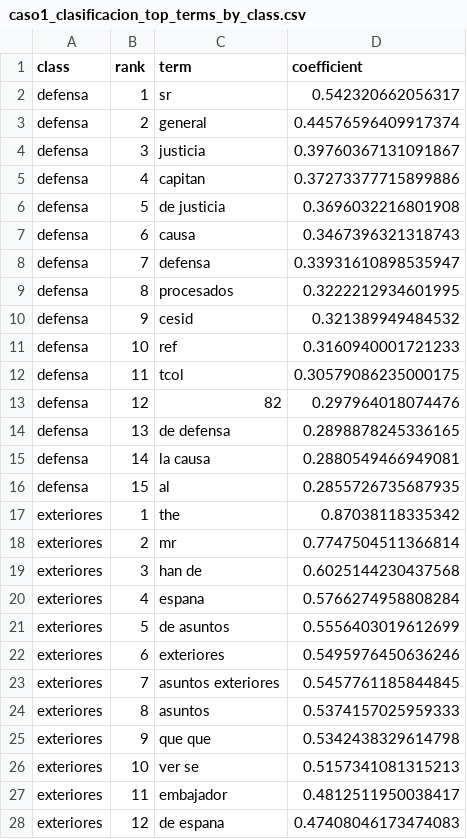
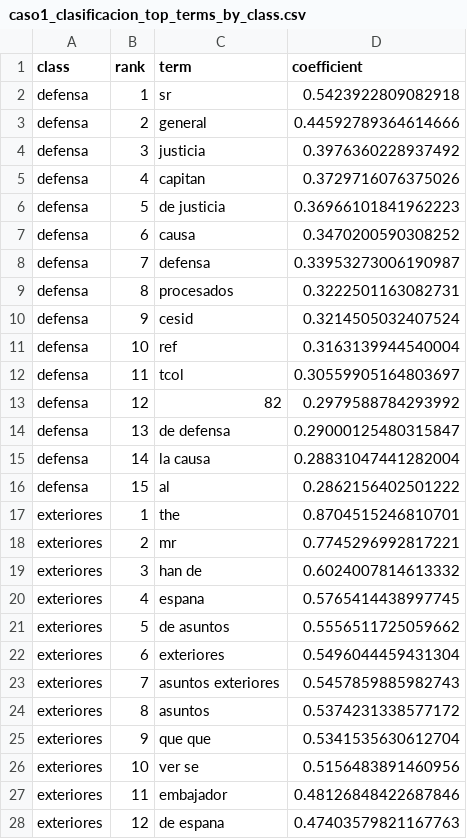
Before and after one commit to dieegordg/Proyecto-Machine-Learning-UNAV---Bayesianos-de-los-Ca-dos, a CSV file: outputs/tables/caso1_clasificacion_top_terms_by_class.csv, drawn as a sheet; only a part is shown; the diff covers the shown part only.

```diff
--- a/outputs/tables/caso1_clasificacion_top_terms_by_class.csv
+++ b/outputs/tables/caso1_clasificacion_top_terms_by_class.csv
@@ -1,28 +1,28 @@
 class,rank,term,coefficient
-defensa,1,sr,0.542320662056317
-defensa,2,general,0.44576596409917374
-defensa,3,justicia,0.39760367131091867
-defensa,4,capitan,0.37273377715899886
-defensa,5,de justicia,0.3696032216801908
-defensa,6,causa,0.3467396321318743
-defensa,7,defensa,0.33931610898535947
-defensa,8,procesados,0.3222212934601995
-defensa,9,cesid,0.321389949484532
-defensa,10,ref,0.3160940001721233
-defensa,11,tcol,0.30579086235000175
-defensa,12,82,0.297964018074476
-defensa,13,de defensa,0.2898878245336165
-defensa,14,la causa,0.2880549466949081
-defensa,15,al,0.2855726735687935
-exteriores,1,the,0.87038118335342
-exteriores,2,mr,0.7747504511366814
-exteriores,3,han de,0.6025144230437568
-exteriores,4,espana,0.5766274958808284
-exteriores,5,de asuntos,0.5556403019612699
-exteriores,6,exteriores,0.5495976450636246
-exteriores,7,asuntos exteriores,0.5457761185844845
-exteriores,8,asuntos,0.5374157025959333
-exteriores,9,que que,0.5342438329614798
-exteriores,10,ver se,0.5157341081315213
-exteriores,11,embajador,0.4812511950038417
-exteriores,12,de espana,0.47408046173474083
+defensa,1,sr,0.5423922809082918
+defensa,2,general,0.44592789364614666
+defensa,3,justicia,0.3976360228937492
+defensa,4,capitan,0.3729716076375026
+defensa,5,de justicia,0.36966101841962223
+defensa,6,causa,0.3470200590308252
+defensa,7,defensa,0.33953273006190987
+defensa,8,procesados,0.3222501163082731
+defensa,9,cesid,0.3214505032407524
+defensa,10,ref,0.3163139944540004
+defensa,11,tcol,0.30559905164803697
+defensa,12,82,0.2979588784293992
+defensa,13,de defensa,0.29000125480315847
+defensa,14,la causa,0.28831047441282004
+defensa,15,al,0.2862156402501222
+exteriores,1,the,0.8704515246810701
+exteriores,2,mr,0.7745296992817221
+exteriores,3,han de,0.6024007814613332
+exteriores,4,espana,0.5765414438997745
+exteriores,5,de asuntos,0.5556511725059662
+exteriores,6,exteriores,0.5496044459431304
+exteriores,7,asuntos exteriores,0.5457859885982743
+exteriores,8,asuntos,0.5374231338577172
+exteriores,9,que que,0.5341535630612704
+exteriores,10,ver se,0.5156483891460956
+exteriores,11,embajador,0.48126848422687846
+exteriores,12,de espana,0.47403579821167763
```
Also changed, not shown: 1 added row, 1 removed row and 18 edited cells elsewhere in this file, outputs/tables/caso1_clasificacion_unlabeled_predictions.csv, 8 other files.
